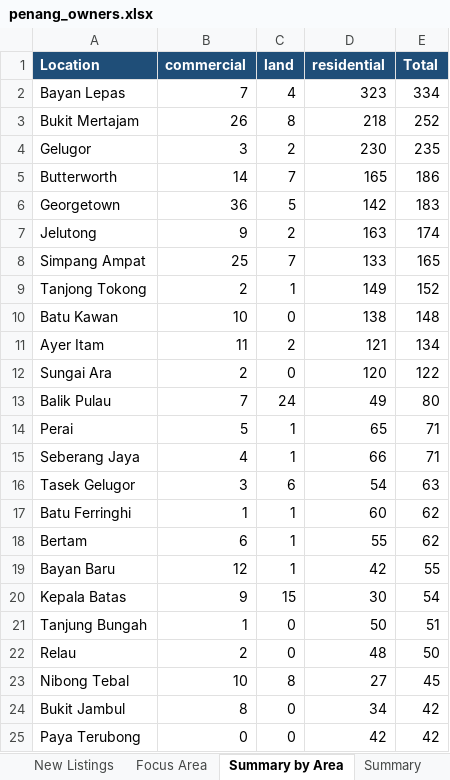
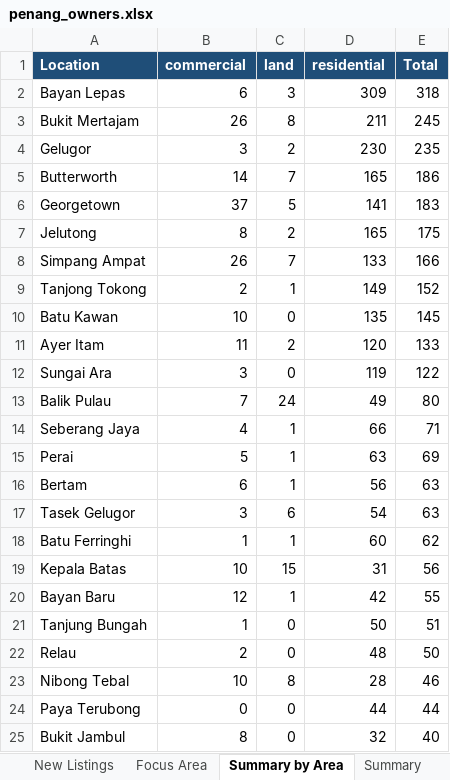
Before and after one commit to zac8632/zap8632, an Excel workbook: scripts/listings-pipeline/penang_owners.xlsx, sheet Summary by Area, drawn as a sheet; only a part is shown; values as stored, in another font and other column widths than the file's, no borders; removed rows and columns are numbered as before the commit, all else as after; the diff covers the shown part only; the diff names each change by its address in the sheet, - before the commit and + after, or states it on an @@ line.

```diff
--- a/scripts/listings-pipeline/penang_owners.xlsx (sheet Summary by Area)
+++ b/scripts/listings-pipeline/penang_owners.xlsx (sheet Summary by Area)
-B2 (commercial): 7
+B2 (commercial): 6
-C2 (land): 4
+C2 (land): 3
-D2 (residential): 323
+D2 (residential): 309
-E2 (Total): 334
+E2 (Total): 318
-D3 (residential): 218
+D3 (residential): 211
-E3 (Total): 252
+E3 (Total): 245
-B6 (commercial): 36
+B6 (commercial): 37
-D6 (residential): 142
+D6 (residential): 141
-B7 (commercial): 9
+B7 (commercial): 8
-D7 (residential): 163
+D7 (residential): 165
-E7 (Total): 174
+E7 (Total): 175
-B8 (commercial): 25
+B8 (commercial): 26
-E8 (Total): 165
+E8 (Total): 166
-D10 (residential): 138
+D10 (residential): 135
-E10 (Total): 148
+E10 (Total): 145
-D11 (residential): 121
+D11 (residential): 120
-E11 (Total): 134
+E11 (Total): 133
-B12 (commercial): 2
+B12 (commercial): 3
-D12 (residential): 120
+D12 (residential): 119
-row 14: Perai | 5 | 1 | 65 | 71
+row 15: Perai | 5 | 1 | 63 | 69
+row 16: Bertam | 6 | 1 | 56 | 63
-row 18: Bertam | 6 | 1 | 55 | 62
+row 19: Kepala Batas | 10 | 15 | 31 | 56
-row 20: Kepala Batas | 9 | 15 | 30 | 54
-D23 (residential): 27
+D23 (residential): 28
-E23 (Total): 45
+E23 (Total): 46
-row 24: Bukit Jambul | 8 | 0 | 34 | 42
-D24 (residential): 42
+D24 (residential): 44
-E24 (Total): 42
+E24 (Total): 44
+row 25: Bukit Jambul | 8 | 0 | 32 | 40
```
Also changed, not shown: 6 added rows, 6 removed rows, 1 moved row and 14 edited cells elsewhere in this sheet, sheet All Listings, sheet Focus Area, sheet New Listings, sheet Summary, hidden cells, 1 other file.
